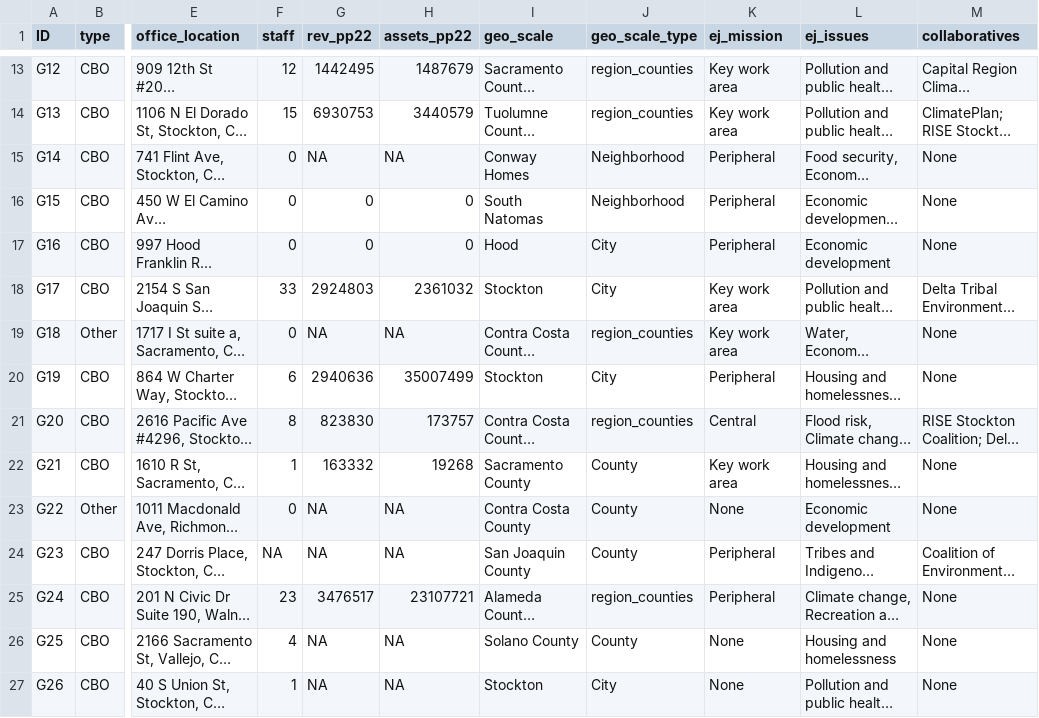
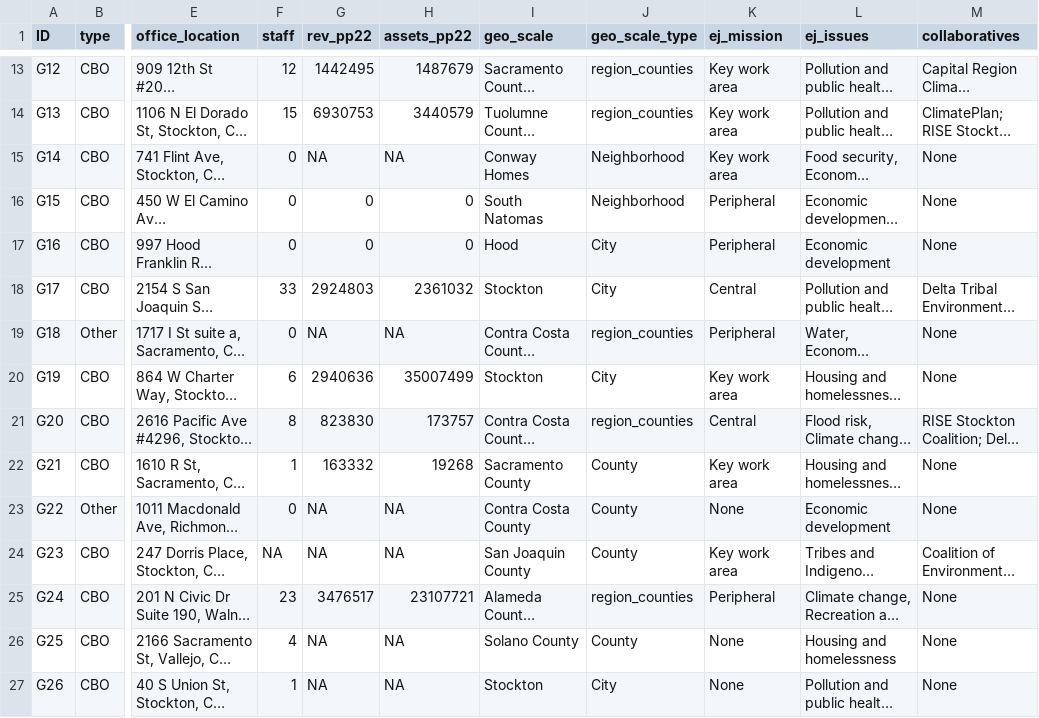
Before and after one commit to tarapozzi/ej_networks_replication_files, a CSV file: data/nodelist.csv, drawn as a sheet; only a part is shown, gaps mark what is left out; long unchanged cells end in …; the diff covers the shown part only; the diff names each change by its address in the sheet, - before the commit and + after, or states it on an @@ line.

```diff
--- a/data/nodelist.csv
+++ b/data/nodelist.csv
-K15 (ej_mission): Peripheral
+K15 (ej_mission): Key work area
-K18 (ej_mission): Key work area
+K18 (ej_mission): Central
-K19 (ej_mission): Key work area
+K19 (ej_mission): Peripheral
-K20 (ej_mission): Peripheral
+K20 (ej_mission): Key work area
-K24 (ej_mission): Peripheral
+K24 (ej_mission): Key work area
```
Also changed, not shown: 19 edited cells elsewhere in this file, outputs/model_dataset.csv, 43 other files.
